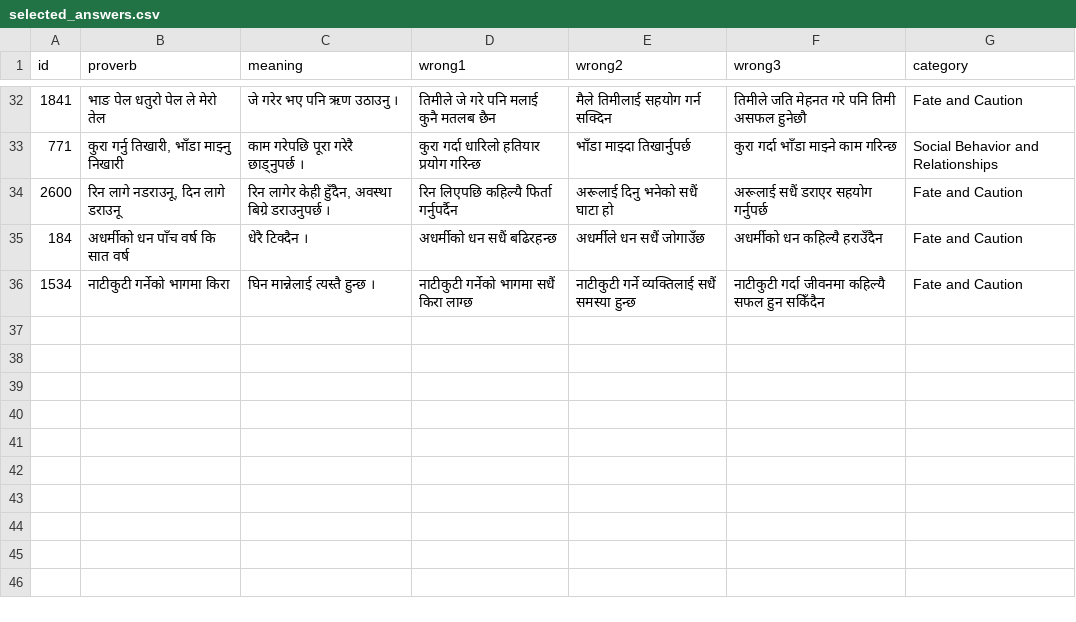
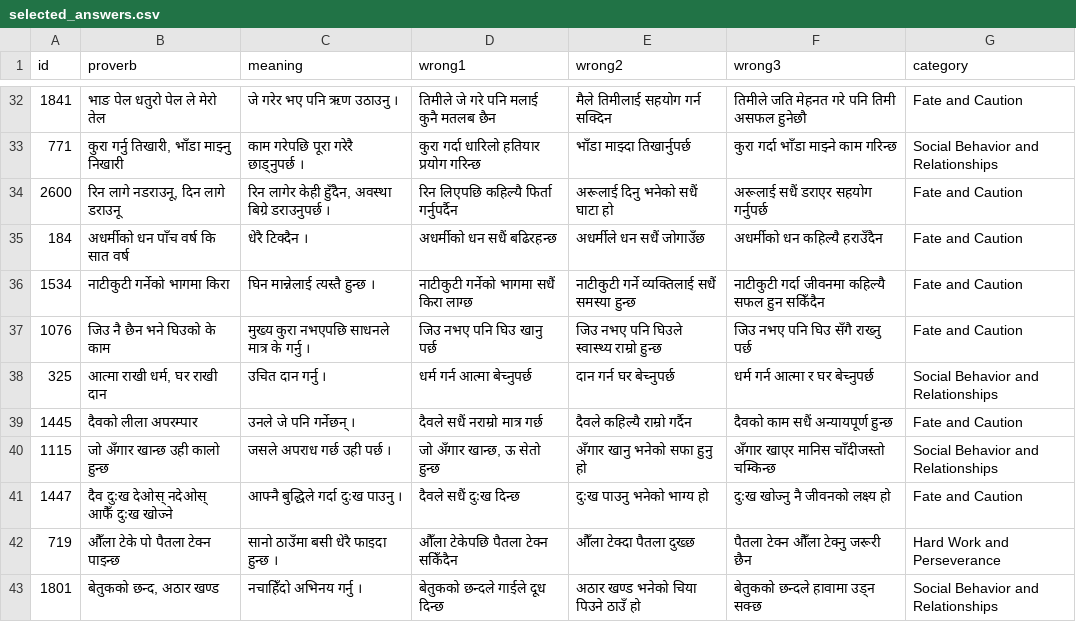
Before and after one commit to cluelesprogrammer/nepali-proverb-validator, a CSV file: jobs/9cdec377-6e7c-4dfb-90c2-34fc307e5377/selected_answers.csv, drawn as a sheet; only a part is shown, gaps mark what is left out.

Commit message:
chore(data): session 9cdec377-6e7c-4dfb-90c2-34fc307e5377 @ 2026-07-10T11:01:49.361Z

```diff
--- a/jobs/9cdec377-6e7c-4dfb-90c2-34fc307e5377/selected_answers.csv
+++ b/jobs/9cdec377-6e7c-4dfb-90c2-34fc307e5377/selected_answers.csv
@@ -36 +36,8 @@
 1534,नाटीकुटी गर्नेको भागमा किरा,घिन मान्नेलाई त्यस्तै हुन्छ ।,नाटीकुटी गर्नेको भागमा सधैं किरा लाग्छ,नाटीकुटी गर्ने व्यक्तिलाई सधैं समस्या हुन्छ,नाटीकुटी गर्दा जीवनमा कहिल्यै सफल हुन सकिँदैन,Fate and Caution
+1076,जिउ नै छैन भने घिउको के काम,मुख्य कुरा नभएपछि साधनले मात्र के गर्नु ।,जिउ नभए पनि घिउ खानु पर्छ,जिउ नभए पनि घिउले स्वास्थ्य राम्रो हुन्छ,जिउ नभए पनि घिउ सँगै राख्नु पर्छ,Fate and Caution
+325,"आत्मा राखी धर्म, घर राखी दान",उचित दान गर्नु ।,धर्म गर्न आत्मा बेच्नुपर्छ,दान गर्न घर बेच्नुपर्छ,धर्म गर्न आत्मा र घर बेच्नुपर्छ,Social Behavior and Relationships
+1445,दैवको लीला अपरम्पार,उनले जे पनि गर्नेछन् ।,दैवले सधैं नराम्रो मात्र गर्छ,दैवले कहिल्यै राम्रो गर्दैन,दैवको काम सधैं अन्यायपूर्ण हुन्छ,Fate and Caution
+1115,जो अँगार खान्छ उही कालो हुन्छ,जसले अपराध गर्छ उही पर्छ ।,"जो अँगार खान्छ, ऊ सेतो हुन्छ",अँगार खानु भनेको सफा हुनु हो,अँगार खाएर मानिस चाँदीजस्तो चम्किन्छ,Social Behavior and Relationships
+1447,दैव दुःख देओस् नदेओस् आफैँ दुःख खोज्ने,आफ्नै बुद्धिले गर्दा दुःख पाउनु ।,दैवले सधैं दुःख दिन्छ,दुःख पाउनु भनेको भाग्य हो,दुःख खोज्नु नै जीवनको लक्ष्य हो,Fate and Caution
+719,औँला टेके पो पैतला टेक्न पाइन्छ,सानो ठाउँमा बसी धेरै फाइदा हुन्छ ।,औँला टेकेपछि पैतला टेक्न सकिँदैन,औँला टेक्दा पैतला दुख्छ,पैतला टेक्न औँला टेक्नु जरूरी छैन,Hard Work and Perseverance
+1801,"बेतुकको छन्द, अठार खण्ड",नचाहिँदो अभिनय गर्नु ।,बेतुकको छन्दले गाईले दूध दिन्छ,अठार खण्ड भनेको चिया पिउने ठाउँ हो,बेतुकको छन्दले हावामा उड्न सक्छ,Social Behavior and Relationships
```
